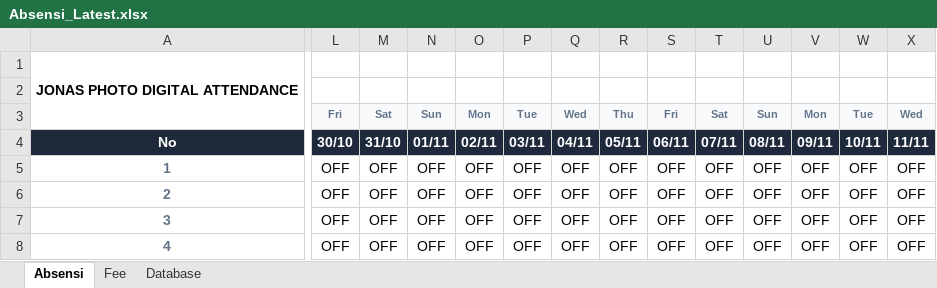
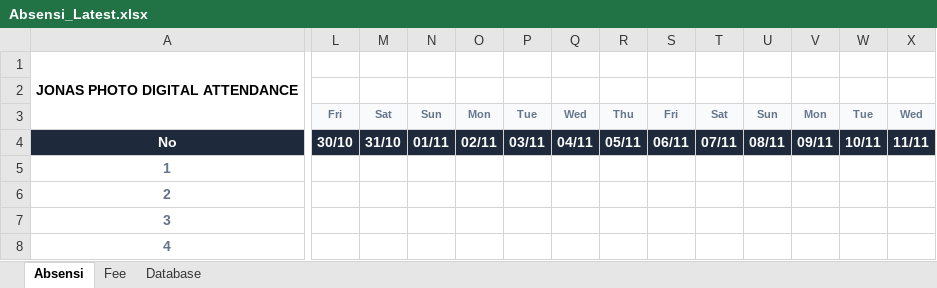
Before and after one commit to tyopratama00-sudo/e-presensi, an Excel workbook: Absensi_Latest.xlsx, sheet Absensi, drawn as a sheet; only a part is shown, gaps mark what is left out; values as stored, in another font and other column widths than the file's, no borders; charts and pictures and conditional formats not drawn; the diff covers the shown part only; the diff names each change by its address in the sheet, - before the commit and + after, or states it on an @@ line.

Commit message:
feat(absensi): leave future dates blank with non-white background and mark OFF after 3 PM

```diff
--- a/Absensi_Latest.xlsx (sheet Absensi)
+++ b/Absensi_Latest.xlsx (sheet Absensi)
-L5:L8: OFF
+L5:L8: (empty)
-M5:M8: OFF
+M5:M8: (empty)
-N5:N8: OFF
+N5:N8: (empty)
-O5:O8: OFF
+O5:O8: (empty)
-P5:P8: OFF
+P5:P8: (empty)
-Q5:Q8: OFF
+Q5:Q8: (empty)
-R5:R8: OFF
+R5:R8: (empty)
-S5:S8: OFF
+S5:S8: (empty)
-T5:T8: OFF
+T5:T8: (empty)
-U5:U8: OFF
+U5:U8: (empty)
-V5:V8: OFF
+V5:V8: (empty)
-W5:W8: OFF
+W5:W8: (empty)
-X5:X8: OFF
+X5:X8: (empty)
```
Also changed, not shown: 42 edited cells elsewhere in this sheet, sheet Fee, formulas that keep their value, 2 other files.
